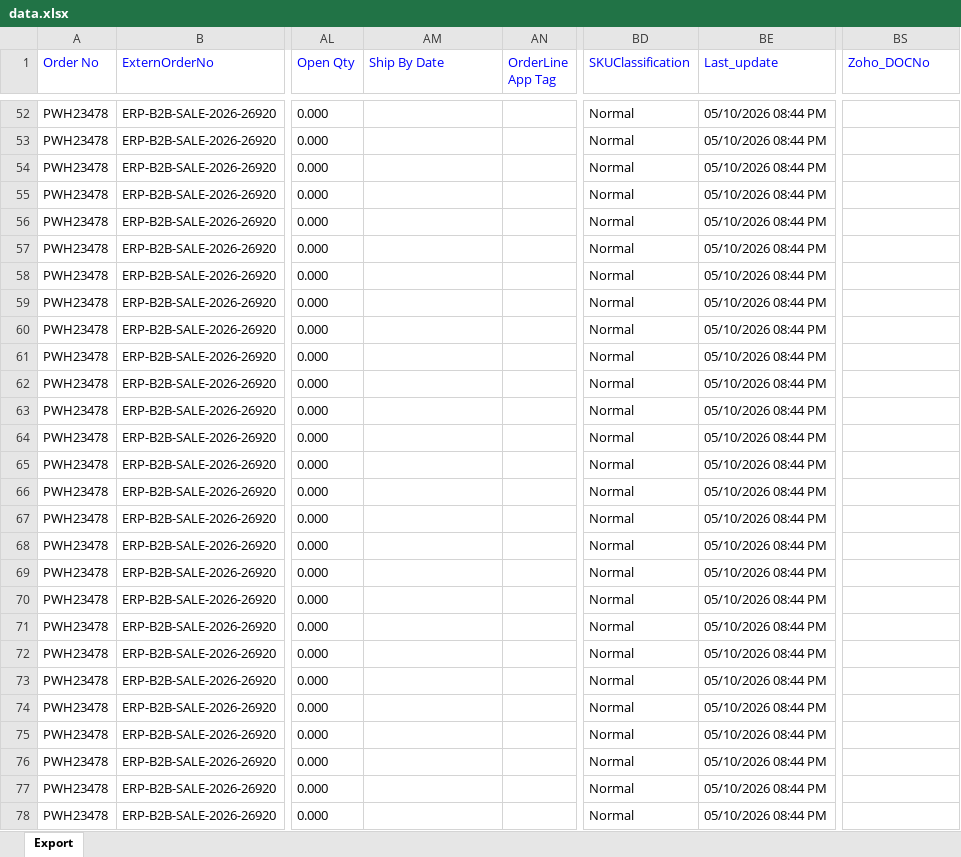
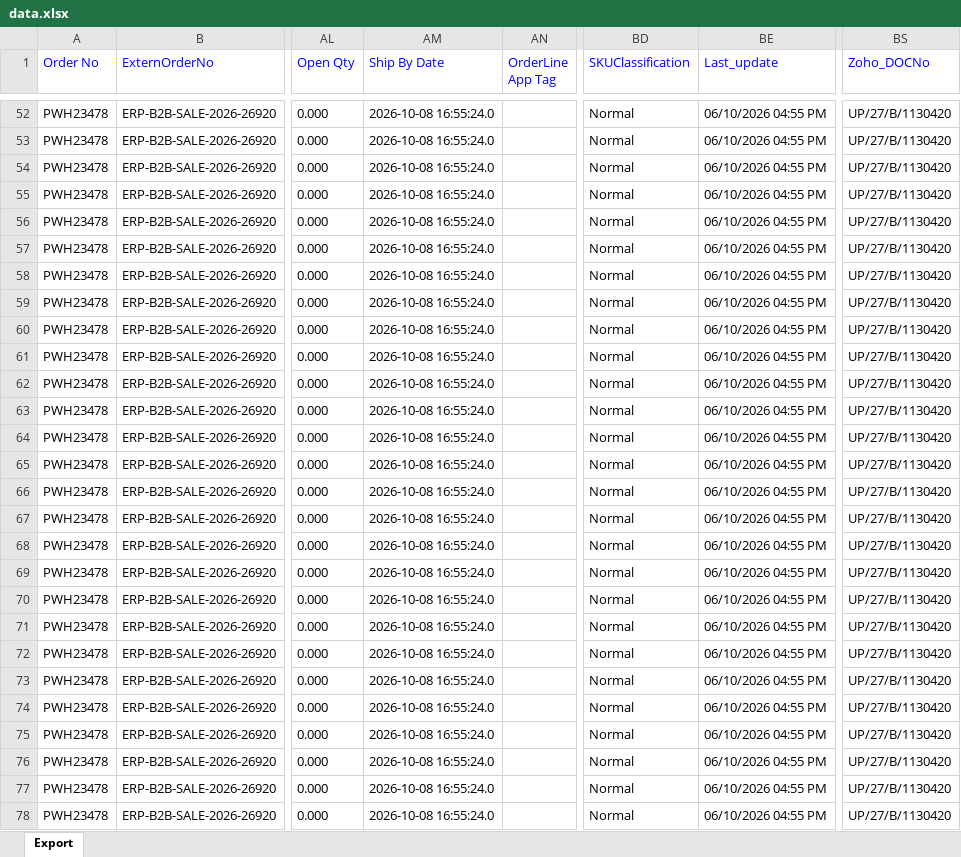
Before and after one commit to Kamal2-Pal/PW-Master-Dashboard-V2, an Excel workbook: data.xlsx, sheet Export, drawn as a sheet; only a part is shown, gaps mark what is left out; values as stored, in another font and other column widths than the file's, no borders; the diff covers the shown part only; the diff names each change by its address in the sheet, - before the commit and + after, or states it on an @@ line.

```diff
--- a/data.xlsx (sheet Export)
+++ b/data.xlsx (sheet Export)
-AM52:AM78 (Ship By Date): (empty)
+AM52:AM78 (Ship By Date): 2026-10-08 16:55:24.0
-BE52:BE78 (Last_update): 05/10/2026 08:44 PM
+BE52:BE78 (Last_update): 06/10/2026 04:55 PM
-BS52:BS78 (Zoho_DOCNo): (empty)
+BS52:BS78 (Zoho_DOCNo): UP/27/B/1130420
```
Also changed, not shown: 656 edited cells elsewhere in this sheet, returns.xlsx, 2 other files.
